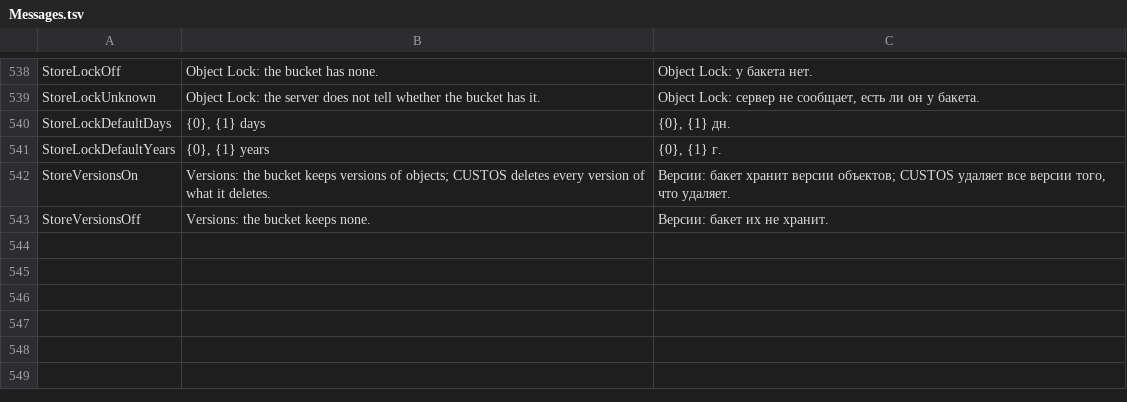
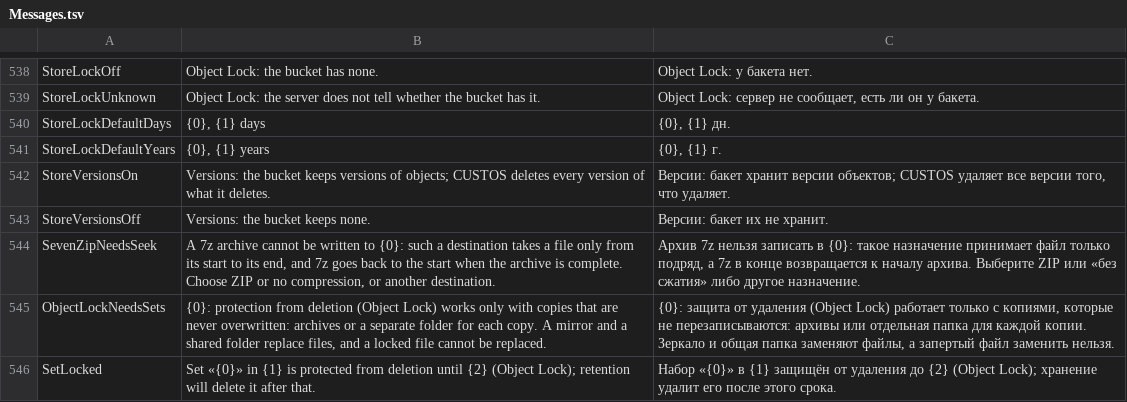
Before and after one commit to openpass1/custos, a TSV file: client/src/Custos.Core/Resources/Messages.tsv, drawn as a sheet; only a part is shown, gaps mark what is left out; the diff names each change by its address in the sheet, - before the commit and + after, or states it on an @@ line.

```diff
--- a/client/src/Custos.Core/Resources/Messages.tsv
+++ b/client/src/Custos.Core/Resources/Messages.tsv
+row 544: SevenZipNeedsSeek | A 7z archive cannot be written to {0}: such a destination takes a file only from its start to its end, and 7z goes back to the start when the archive is complete. Choose ZIP or no compression, or another destination. | Архив 7z нельзя записать в {0}: такое назначение принимает файл только подряд, а 7z в конце возвращается к началу архива. Выберите ZIP или «без сжатия» либо другое назначение.
+row 545: ObjectLockNeedsSets | {0}: protection from deletion (Object Lock) works only with copies that are never overwritten: archives or a separate folder for each copy. A mirror and a shared folder replace files, and a locked file cannot be replaced. | {0}: защита от удаления (Object Lock) работает только с копиями, которые не перезаписываются: архивы или отдельная папка для каждой копии. Зеркало и общая папка заменяют файлы, а запертый файл заменить нельзя.
+row 546: SetLocked | Set «{0}» in {1} is protected from deletion until {2} (Object Lock); retention will delete it after that. | Набор «{0}» в {1} защищён от удаления до {2} (Object Lock); хранение удалит его после этого срока.
```
Also changed, not shown: 26 other files.
